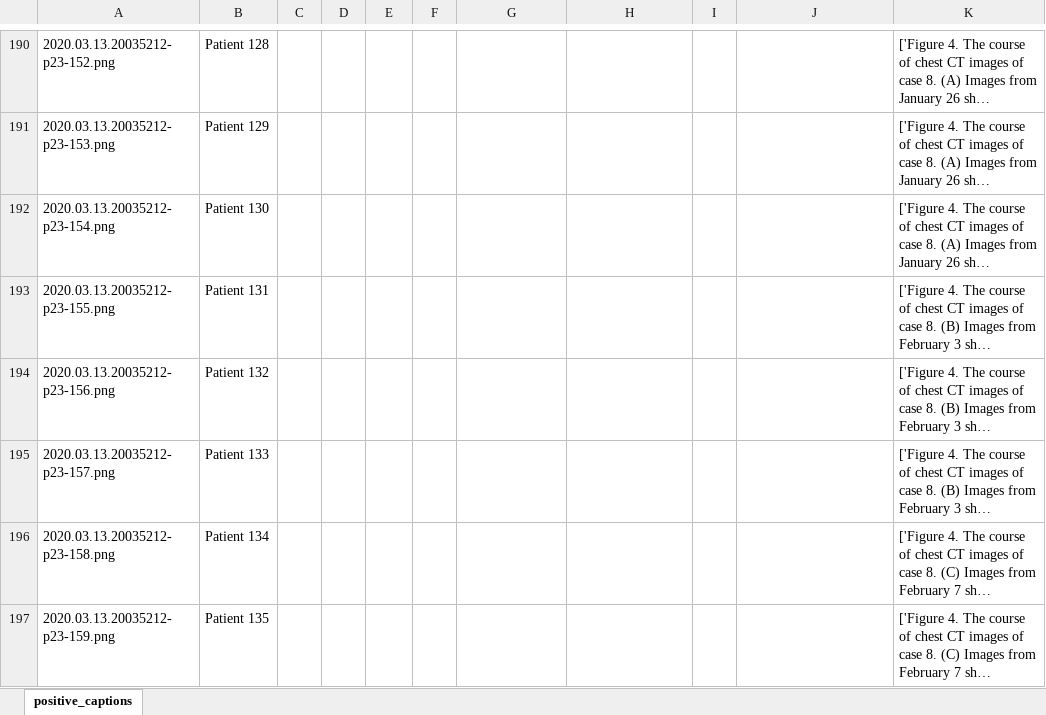
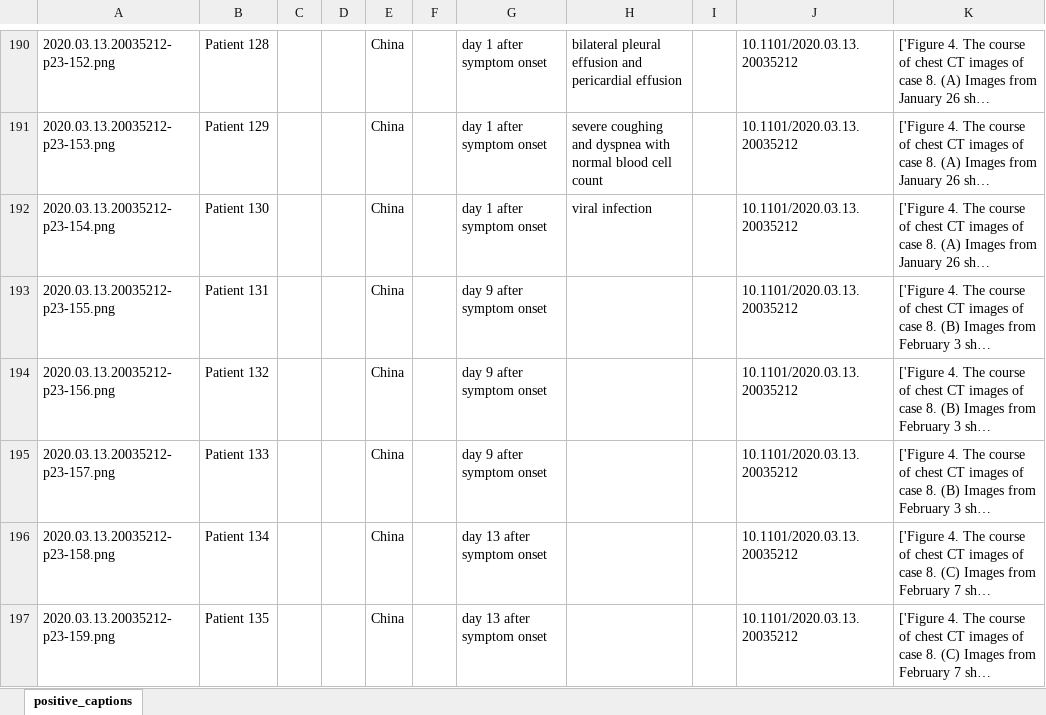
Before and after one commit to desaisrkr/https-github.com-UCSD-AI4H-COVID-CT, an Excel workbook: COVID-CT-MetaInfo.xlsx, sheet positive_captions, drawn as a sheet; only a part is shown, gaps mark what is left out; long unchanged cells end in …; values as stored, in another font and other column widths than the file's, no borders; the diff covers the shown part only; the diff names each change by its address in the sheet, - before the commit and + after, or states it on an @@ line.

```diff
--- a/COVID-CT-MetaInfo.xlsx (sheet positive_captions)
+++ b/COVID-CT-MetaInfo.xlsx (sheet positive_captions)
-E190:E197: (empty)
+E190:E197: China
-G190:G192: (empty)
+G190:G192: day 1 after symptom onset
-H190: (empty)
+H190: bilateral pleural effusion and pericardial effusion
-J190:J197: (empty)
+J190:J197: 10.1101/2020.03.13.20035212
-H191: (empty)
+H191: severe coughing and dyspnea with normal blood cell count
-H192: (empty)
+H192: viral infection
-G193:G195: (empty)
+G193:G195: day 9 after symptom onset
-G196:G197: (empty)
+G196:G197: day 13 after symptom onset
```
Also changed, not shown: 207 edited cells elsewhere in this sheet.
